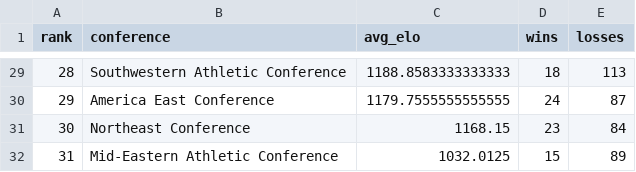
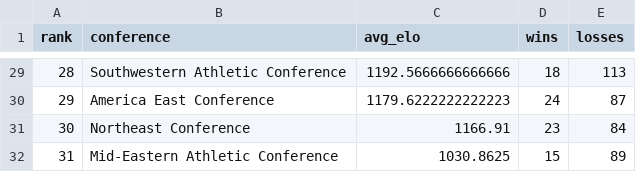
Before and after one commit to lukecassada05-eng/lukecassada.github.io, a CSV file: CBB/data/CBB_Conference_Elo_2026.csv, drawn as a sheet; only a part is shown, gaps mark what is left out; the diff covers the shown part only.

```diff
--- a/CBB/data/CBB_Conference_Elo_2026.csv
+++ b/CBB/data/CBB_Conference_Elo_2026.csv
@@ -29,4 +29,4 @@ rank,conference,avg_elo,wins,losses
-28,Southwestern Athletic Conference,1188.8583333333333,18,113
-29,America East Conference,1179.7555555555555,24,87
-30,Northeast Conference,1168.15,23,84
-31,Mid-Eastern Athletic Conference,1032.0125,15,89
+28,Southwestern Athletic Conference,1192.5666666666666,18,113
+29,America East Conference,1179.6222222222223,24,87
+30,Northeast Conference,1166.91,23,84
+31,Mid-Eastern Athletic Conference,1030.8625,15,89
```
Also changed, not shown: 27 edited cells elsewhere in this file, CBB/data/CBB_Elo_2026.csv, CBB/data/CBB_Elo_Future_Game_Predictions.csv, 34 other files.
